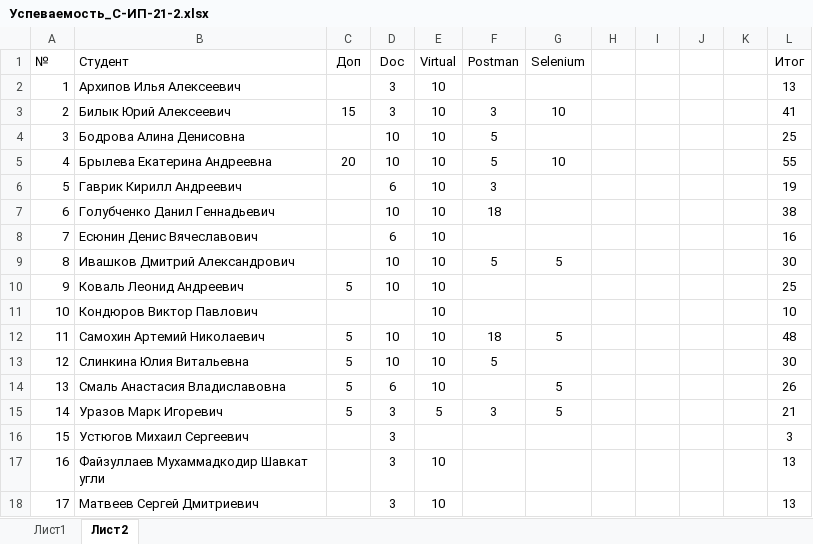
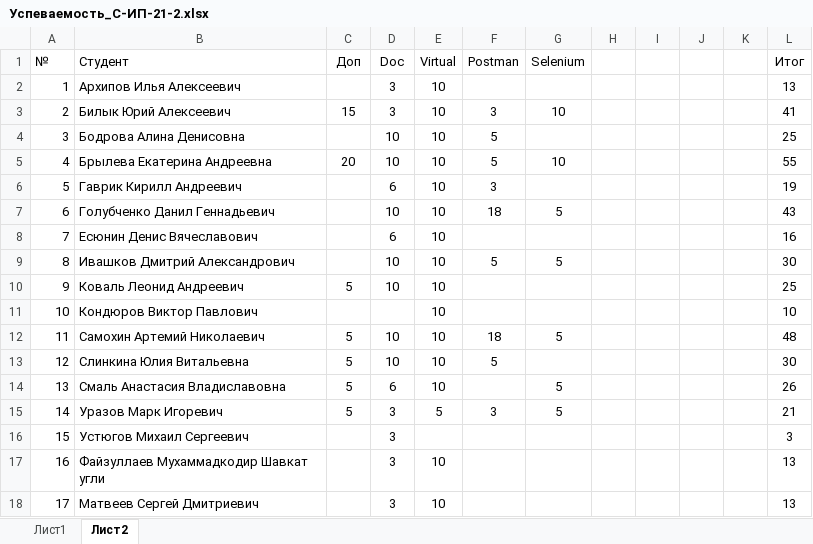
Before and after one commit to TheBandik/information-systems-testing, an Excel workbook: Успеваемость_С-ИП-21-2.xlsx, sheet Лист2, drawn as a sheet; values as stored, in another font and other column widths than the file's, no borders; conditional formats not drawn; the diff names each change by its address in the sheet, - before the commit and + after, or states it on an @@ line.

```diff
--- a/Успеваемость_С-ИП-21-2.xlsx (sheet Лист2)
+++ b/Успеваемость_С-ИП-21-2.xlsx (sheet Лист2)
-G7 (Selenium): (empty)
+G7 (Selenium): 5
-L7 (Итог): 38
+L7 (Итог): 43
```
Also changed, not shown: sheet Лист1, Успеваемость_С-ИП-21-1.xlsx.
